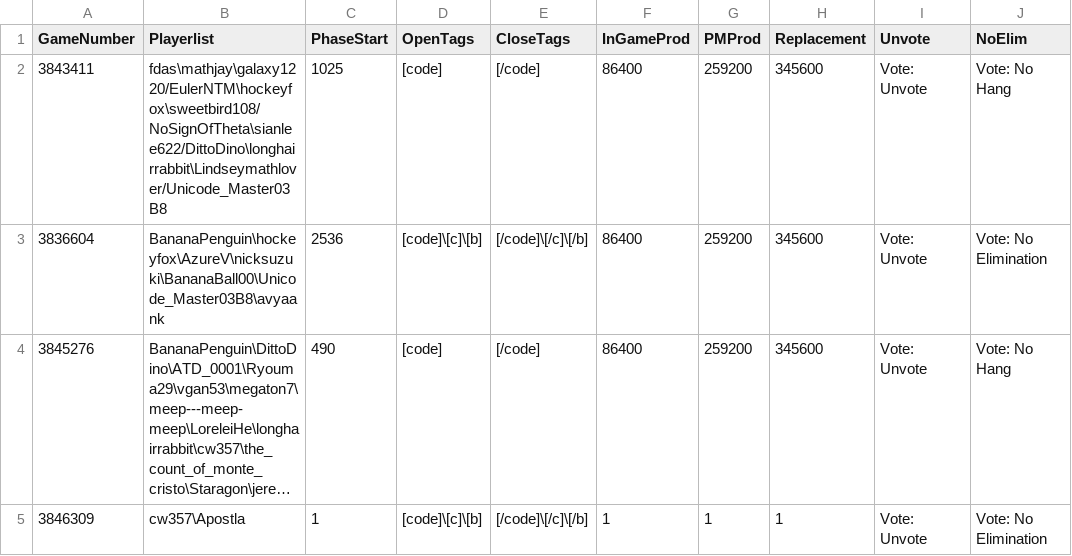
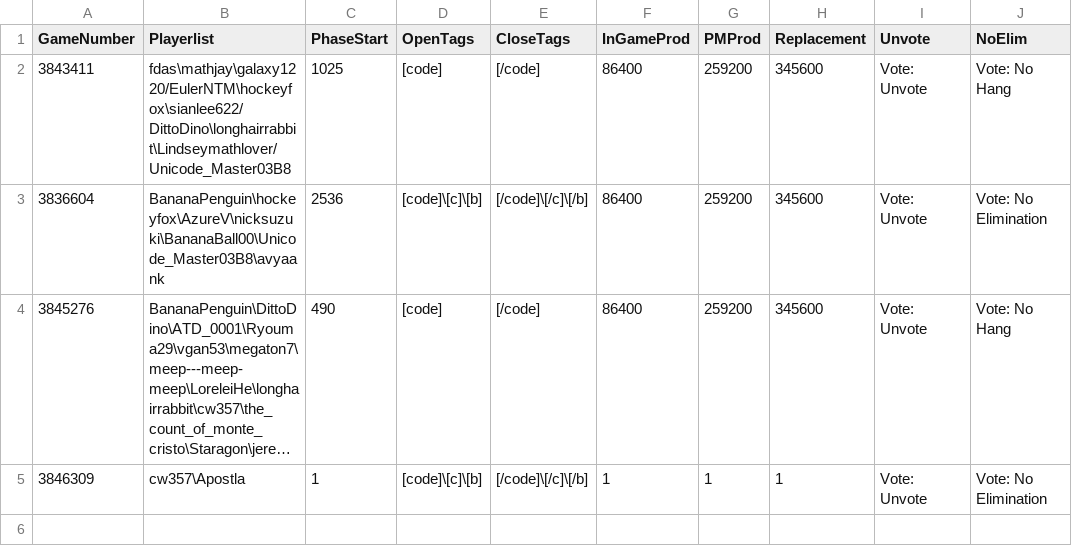
Before and after one commit to aops-mafia-tools/aops-mafia-tools.github.io, a CSV file: game_status.csv, drawn as a sheet; long unchanged cells end in ….

Commit message:
update

```diff
--- a/game_status.csv
+++ b/game_status.csv
@@ -1,3 +1,3 @@
 GameNumber,Playerlist,PhaseStart,OpenTags,CloseTags,InGameProd,PMProd,Replacement,Unvote,NoElim
-3843411,fdas\mathjay\galaxy1220/EulerNTM\hockeyfox\sweetbird108/NoSignOfTheta\sianlee622/DittoDino\longhairrabbit\Lindseymathlover/Unicode_Master03B8,1025,[code],[/code],86400,259200,345600,Vote: Unvote,Vote: No Hang
+3843411,fdas\mathjay\galaxy1220/EulerNTM\hockeyfox\sianlee622/DittoDino\longhairrabbit\Lindseymathlover/Unicode_Master03B8,1025,[code],[/code],86400,259200,345600,Vote: Unvote,Vote: No Hang
 3836604,BananaPenguin\hockeyfox\AzureV\nicksuzuki\BananaBall00\Unicode_Master03B8\avyaank,2536,[code]\[c]\[b],[/code]\[/c]\[/b],86400,259200,345600,Vote: Unvote,Vote: No Elimination
```
